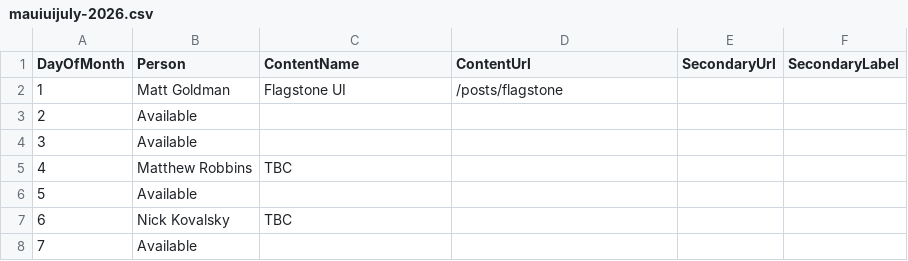
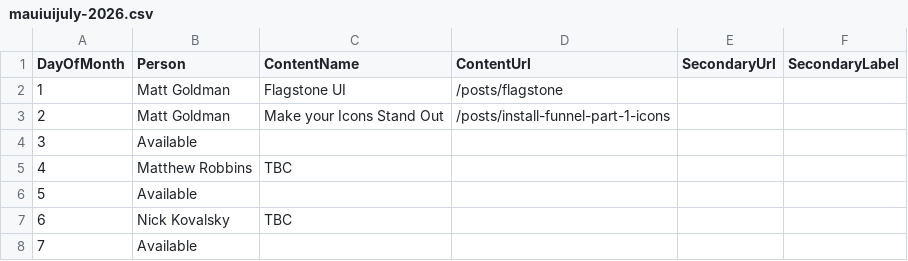
Before and after one commit to matt-goldman/matt-goldman.github.io, a CSV file: data/mauiuijuly-2026.csv, drawn as a sheet; only a part is shown.

Commit message:
add my day 2 post to the table

```diff
--- a/data/mauiuijuly-2026.csv
+++ b/data/mauiuijuly-2026.csv
@@ -2,3 +2,3 @@ DayOfMonth,Person,ContentName,ContentUrl,SecondaryUrl,SecondaryLabel
 1,Matt Goldman,Flagstone UI,/posts/flagstone,,
-2,Available,,,,
+2,Matt Goldman,Make your Icons Stand Out,/posts/install-funnel-part-1-icons,,
 3,Available,,,,
```
